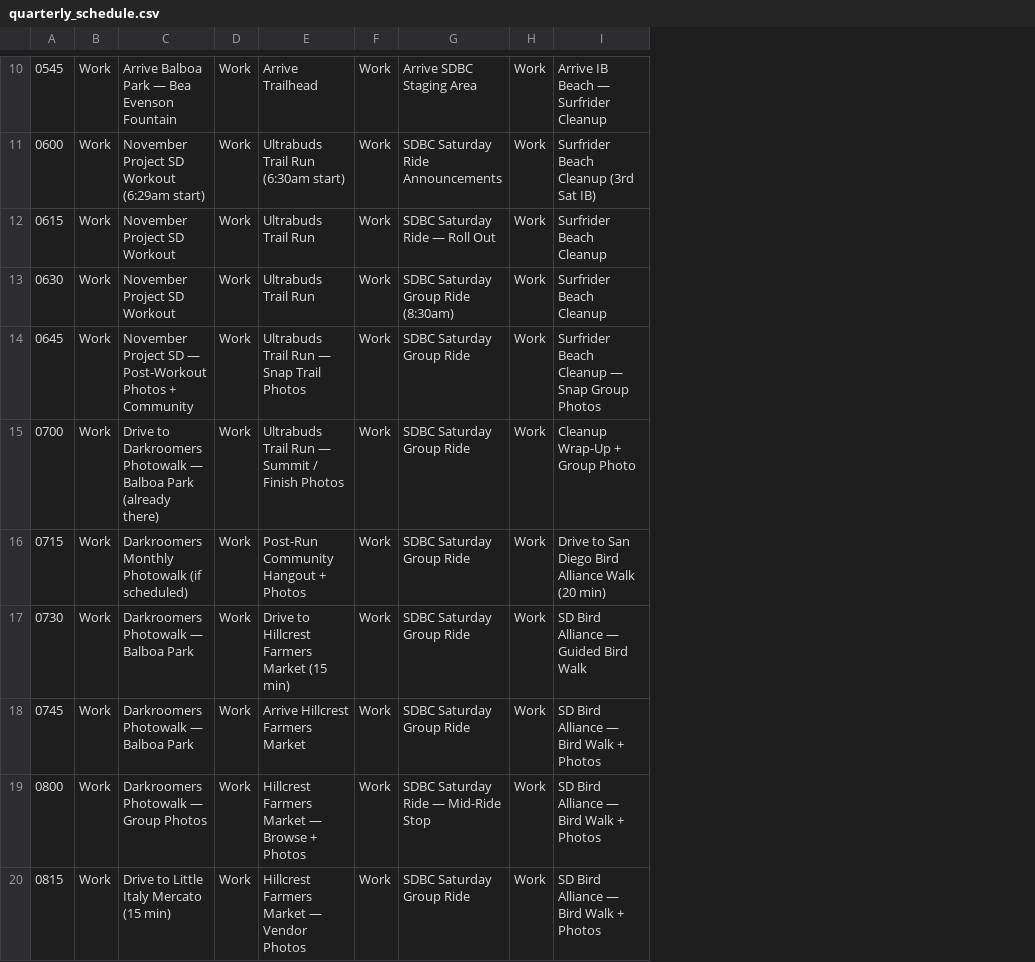
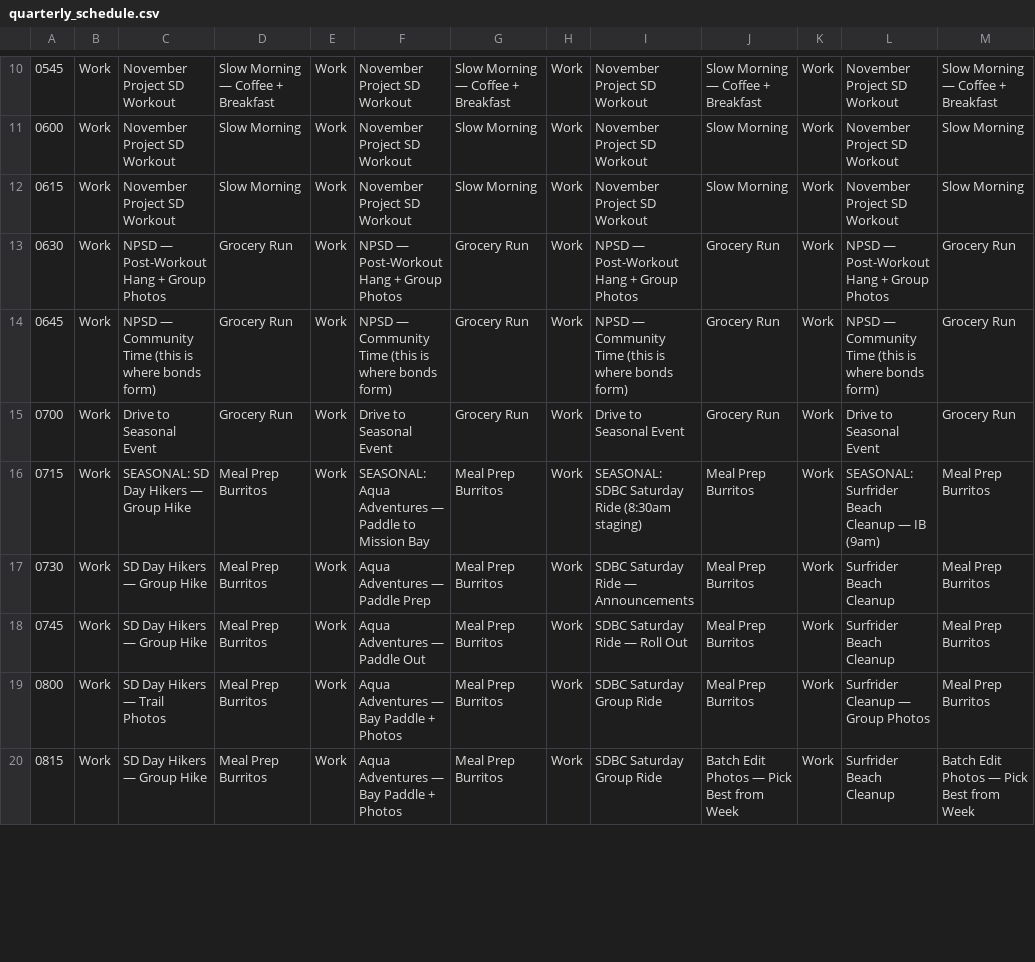
Before and after one commit to timholm/workflow, a CSV file: quarterly_schedule.csv, drawn as a sheet; only a part is shown, gaps mark what is left out; removed rows and columns are numbered as before the commit, all else as after; the diff covers the shown part only; the diff names each change by its address in the sheet, - before the commit and + after, or states it on an @@ line.

```diff
--- a/quarterly_schedule.csv
+++ b/quarterly_schedule.csv
+column D, rows 10-20: Slow Morning — Coffee + Breakfast | Slow Morning | Slow Morning | Grocery Run | Grocery Run | Grocery Run | Meal Prep Burritos | Meal Prep Burritos | Meal Prep Burritos | Meal Prep Burritos | Meal Prep Burritos
-column E, rows 10-20: Arrive Trailhead | Ultrabuds Trail Run (6:30am start) | Ultrabuds Trail Run | Ultrabuds Trail Run | Ultrabuds Trail Run — Snap Trail Photos | Ultrabuds Trail Run — Summit / Finish Photos | Post-Run Community Hangout + Photos | Drive to Hillcrest Farmers Market (15 min) | Arrive Hillcrest Farmers Market | Hillcrest Farmers Market — Browse + Photos | Hillcrest Farmers Market — Vendor Photos
+column F, rows 10-20: November Project SD Workout | November Project SD Workout | November Project SD Workout | NPSD — Post-Workout Hang + Group Photos | NPSD — Community Time (this is where bonds form) | Drive to Seasonal Event | SEASONAL: Aqua Adventures — Paddle to Mission Bay | Aqua Adventures — Paddle Prep | Aqua Adventures — Paddle Out | Aqua Adventures — Bay Paddle + Photos | Aqua Adventures — Bay Paddle + Photos
+column G, rows 10-20: Slow Morning — Coffee + Breakfast | Slow Morning | Slow Morning | Grocery Run | Grocery Run | Grocery Run | Meal Prep Burritos | Meal Prep Burritos | Meal Prep Burritos | Meal Prep Burritos | Meal Prep Burritos
+column J, rows 10-20: Slow Morning — Coffee + Breakfast | Slow Morning | Slow Morning | Grocery Run | Grocery Run | Grocery Run | Meal Prep Burritos | Meal Prep Burritos | Meal Prep Burritos | Meal Prep Burritos | Batch Edit Photos — Pick Best from Week
+column M, rows 10-20: Slow Morning — Coffee + Breakfast | Slow Morning | Slow Morning | Grocery Run | Grocery Run | Grocery Run | Meal Prep Burritos | Meal Prep Burritos | Meal Prep Burritos | Meal Prep Burritos | Batch Edit Photos — Pick Best from Week
-C10: Arrive Balboa Park — Bea Evenson Fountain
+C10: November Project SD Workout
-I10: Arrive SDBC Staging Area
+I10: November Project SD Workout
-L10: Arrive IB Beach — Surfrider Cleanup
+L10: November Project SD Workout
-C11: November Project SD Workout (6:29am start)
+C11: November Project SD Workout
-I11: SDBC Saturday Ride Announcements
+I11: November Project SD Workout
-L11: Surfrider Beach Cleanup (3rd Sat IB)
+L11: November Project SD Workout
-I12: SDBC Saturday Ride — Roll Out
+I12: November Project SD Workout
-L12: Surfrider Beach Cleanup
+L12: November Project SD Workout
-C13: November Project SD Workout
+C13: NPSD — Post-Workout Hang + Group Photos
-I13: SDBC Saturday Group Ride (8:30am)
+I13: NPSD — Post-Workout Hang + Group Photos
-L13: Surfrider Beach Cleanup
+L13: NPSD — Post-Workout Hang + Group Photos
-C14: November Project SD — Post-Workout Photos + Community
+C14: NPSD — Community Time (this is where bonds form)
-I14: SDBC Saturday Group Ride
+I14: NPSD — Community Time (this is where bonds form)
-L14: Surfrider Beach Cleanup — Snap Group Photos
+L14: NPSD — Community Time (this is where bonds form)
-C15: Drive to Darkroomers Photowalk — Balboa Park (already there)
+C15: Drive to Seasonal Event
-I15: SDBC Saturday Group Ride
+I15: Drive to Seasonal Event
-L15: Cleanup Wrap-Up + Group Photo
+L15: Drive to Seasonal Event
-C16: Darkroomers Monthly Photowalk (if scheduled)
+C16: SEASONAL: SD Day Hikers — Group Hike
-I16: SDBC Saturday Group Ride
+I16: SEASONAL: SDBC Saturday Ride (8:30am staging)
-L16: Drive to San Diego Bird Alliance Walk (20 min)
+L16: SEASONAL: Surfrider Beach Cleanup — IB (9am)
-C17:C18: Darkroomers Photowalk — Balboa Park
+C17:C18: SD Day Hikers — Group Hike
-I17: SDBC Saturday Group Ride
+I17: SDBC Saturday Ride — Announcements
-L17: SD Bird Alliance — Guided Bird Walk
+L17: Surfrider Beach Cleanup
-I18: SDBC Saturday Group Ride
+I18: SDBC Saturday Ride — Roll Out
-L18: SD Bird Alliance — Bird Walk + Photos
+L18: Surfrider Beach Cleanup
-C19: Darkroomers Photowalk — Group Photos
+C19: SD Day Hikers — Trail Photos
-I19: SDBC Saturday Ride — Mid-Ride Stop
+I19: SDBC Saturday Group Ride
-L19: SD Bird Alliance — Bird Walk + Photos
+L19: Surfrider Cleanup — Group Photos
-C20: Drive to Little Italy Mercato (15 min)
+C20: SD Day Hikers — Group Hike
-L20: SD Bird Alliance — Bird Walk + Photos
+L20: Surfrider Beach Cleanup
```
Also changed, not shown: 145 edited cells elsewhere in this file, 3 other files.
